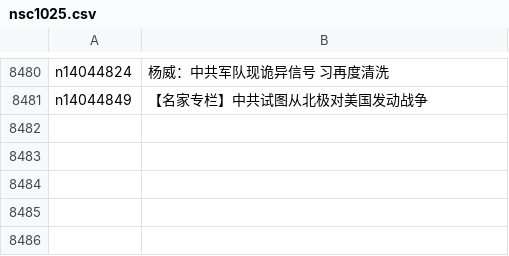
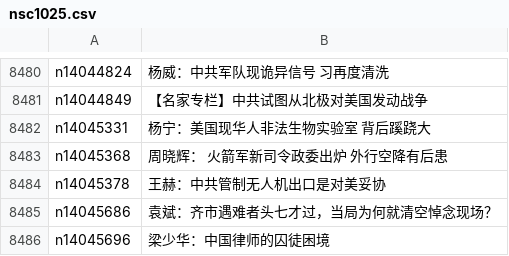
Before and after one commit to epic-marker/epoch-comment, a CSV file: indexes/nsc1025.csv, drawn as a sheet; only a part is shown, gaps mark what is left out; the diff names each change by its address in the sheet, - before the commit and + after, or states it on an @@ line.

```diff
--- a/indexes/nsc1025.csv
+++ b/indexes/nsc1025.csv
+row 8482: n14045331 | 杨宁：美国现华人非法生物实验室 背后蹊跷大
+row 8483: n14045368 | 周晓辉： 火箭军新司令政委出炉 外行空降有后患
+row 8484: n14045378 | 王赫：中共管制无人机出口是对美妥协
+row 8485: n14045686 | 袁斌：齐市遇难者头七才过，当局为何就清空悼念现场？
+row 8486: n14045696 | 梁少华：中国律师的囚徒困境
```
Also changed, not shown: indexes/nsc1028.csv, indexes/nsc993.csv, 19 other files.
